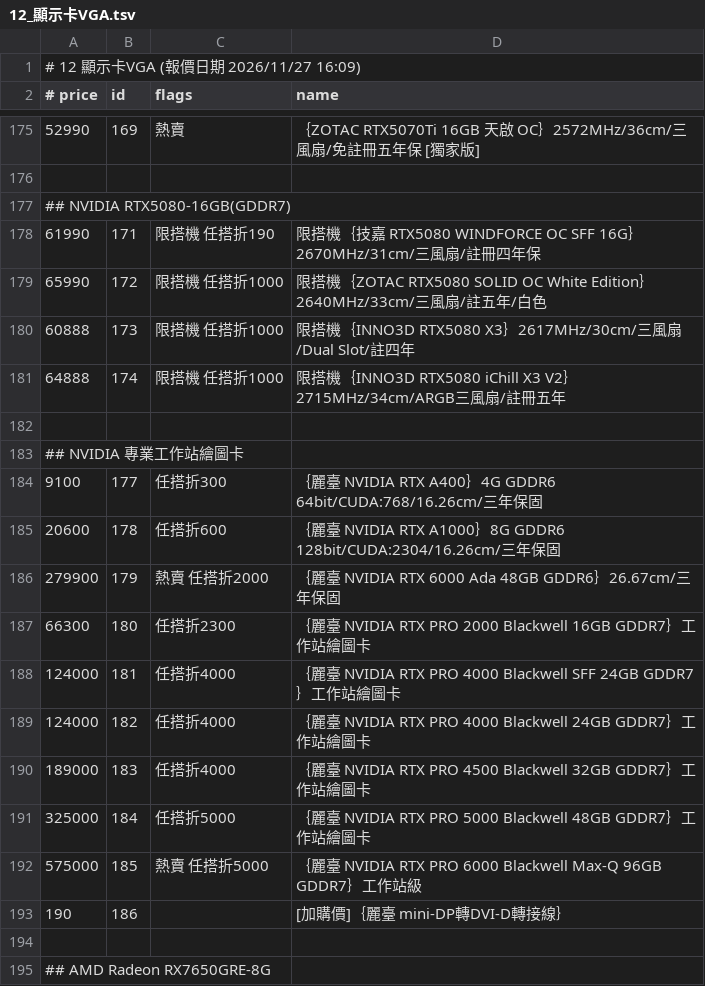
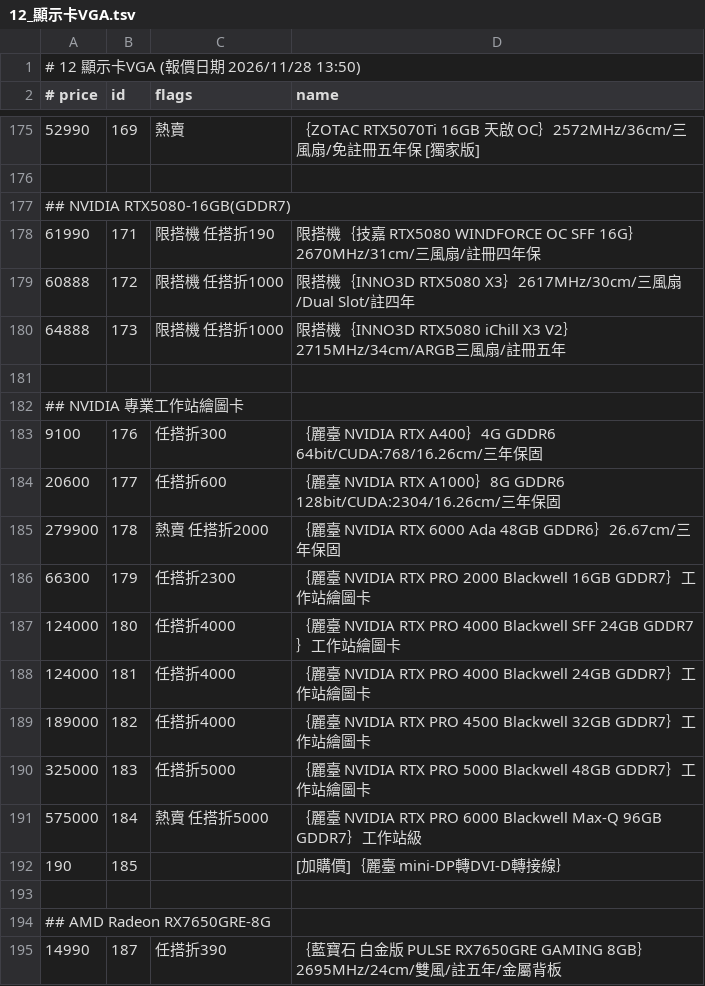
Before and after one commit to jakeuj/coolpc-quote, a TSV file: data/by_category/12_顯示卡VGA.tsv, drawn as a sheet; only a part is shown, gaps mark what is left out; the diff covers the shown part only.

```diff
--- a/data/by_category/12_顯示卡VGA.tsv
+++ b/data/by_category/12_顯示卡VGA.tsv
@@ -1,2 +1,2 @@
-# 12 顯示卡VGA  (報價日期 2026/11/27 16:09)
+# 12 顯示卡VGA  (報價日期 2026/11/28 13:50)
 # price	id	flags	name
@@ -178,18 +178,18 @@
 61990	171	限搭機 任搭折190	限搭機｛技嘉 RTX5080 WINDFORCE OC SFF 16G｝2670MHz/31cm/三風扇/註冊四年保
-65990	172	限搭機 任搭折1000	限搭機｛ZOTAC RTX5080 SOLID OC White Edition｝2640MHz/33cm/三風扇/註五年/白色
-60888	173	限搭機 任搭折1000	限搭機｛INNO3D RTX5080 X3｝2617MHz/30cm/三風扇/Dual Slot/註四年
-64888	174	限搭機 任搭折1000	限搭機｛INNO3D RTX5080 iChill X3 V2｝2715MHz/34cm/ARGB三風扇/註冊五年
+60888	172	限搭機 任搭折1000	限搭機｛INNO3D RTX5080 X3｝2617MHz/30cm/三風扇/Dual Slot/註四年
+64888	173	限搭機 任搭折1000	限搭機｛INNO3D RTX5080 iChill X3 V2｝2715MHz/34cm/ARGB三風扇/註冊五年
 
 ## NVIDIA 專業工作站繪圖卡
-9100	177	任搭折300	｛麗臺 NVIDIA RTX A400｝4G GDDR6 64bit/CUDA:768/16.26cm/三年保固
-20600	178	任搭折600	｛麗臺 NVIDIA RTX A1000｝8G GDDR6 128bit/CUDA:2304/16.26cm/三年保固
-279900	179	熱賣 任搭折2000	｛麗臺 NVIDIA RTX 6000 Ada 48GB GDDR6｝26.67cm/三年保固
-66300	180	任搭折2300	｛麗臺 NVIDIA RTX PRO 2000 Blackwell 16GB GDDR7｝工作站繪圖卡
-124000	181	任搭折4000	｛麗臺 NVIDIA RTX PRO 4000 Blackwell SFF 24GB GDDR7｝工作站繪圖卡
-124000	182	任搭折4000	｛麗臺 NVIDIA RTX PRO 4000 Blackwell 24GB GDDR7｝工作站繪圖卡
-189000	183	任搭折4000	｛麗臺 NVIDIA RTX PRO 4500 Blackwell 32GB GDDR7｝工作站繪圖卡
-325000	184	任搭折5000	｛麗臺 NVIDIA RTX PRO 5000 Blackwell 48GB GDDR7｝工作站繪圖卡
-575000	185	熱賣 任搭折5000	｛麗臺 NVIDIA RTX PRO 6000 Blackwell Max-Q 96GB GDDR7｝工作站級
-190	186		[加購價]｛麗臺 mini-DP轉DVI-D轉接線｝
+9100	176	任搭折300	｛麗臺 NVIDIA RTX A400｝4G GDDR6 64bit/CUDA:768/16.26cm/三年保固
+20600	177	任搭折600	｛麗臺 NVIDIA RTX A1000｝8G GDDR6 128bit/CUDA:2304/16.26cm/三年保固
+279900	178	熱賣 任搭折2000	｛麗臺 NVIDIA RTX 6000 Ada 48GB GDDR6｝26.67cm/三年保固
+66300	179	任搭折2300	｛麗臺 NVIDIA RTX PRO 2000 Blackwell 16GB GDDR7｝工作站繪圖卡
+124000	180	任搭折4000	｛麗臺 NVIDIA RTX PRO 4000 Blackwell SFF 24GB GDDR7｝工作站繪圖卡
+124000	181	任搭折4000	｛麗臺 NVIDIA RTX PRO 4000 Blackwell 24GB GDDR7｝工作站繪圖卡
+189000	182	任搭折4000	｛麗臺 NVIDIA RTX PRO 4500 Blackwell 32GB GDDR7｝工作站繪圖卡
+325000	183	任搭折5000	｛麗臺 NVIDIA RTX PRO 5000 Blackwell 48GB GDDR7｝工作站繪圖卡
+575000	184	熱賣 任搭折5000	｛麗臺 NVIDIA RTX PRO 6000 Blackwell Max-Q 96GB GDDR7｝工作站級
+190	185		[加購價]｛麗臺 mini-DP轉DVI-D轉接線｝
 
 ## AMD Radeon RX7650GRE-8G
+14990	187	任搭折390	｛藍寶石 白金版 PULSE RX7650GRE GAMING 8GB｝2695MHz/24cm/雙風/註五年/金屬背板
```
Also changed, not shown: 5 added rows, 6 removed rows and 97 edited cells elsewhere in this file, data/by_category/02_筆電_平板_穿戴配件.tsv, data/by_category/11_封閉式_開放式水冷.tsv, 33 other files.
